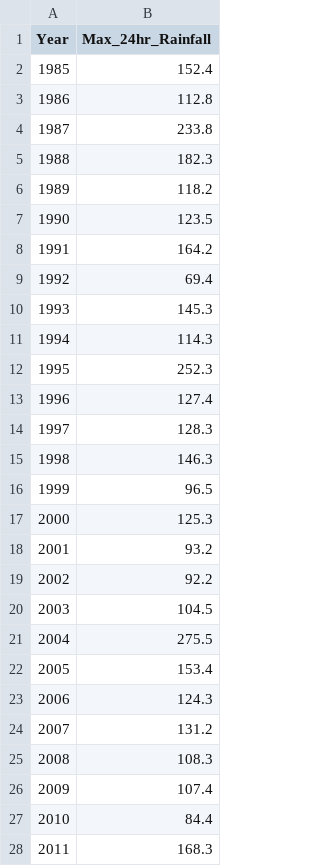
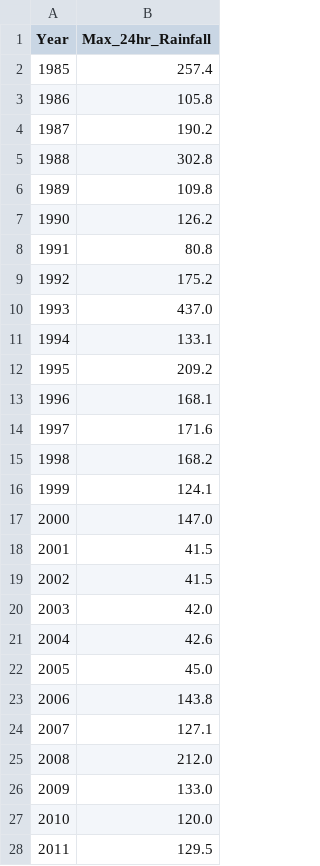
Before and after one commit to rupakmac123/hydrology_agent_fixed, a CSV file: data/rainfall/temp_analysis.csv, drawn as a sheet; only a part is shown; the diff covers the shown part only.

```diff
--- a/data/rainfall/temp_analysis.csv
+++ b/data/rainfall/temp_analysis.csv
@@ -1,28 +1,28 @@
 Year,Max_24hr_Rainfall
-1985,152.4
-1986,112.8
-1987,233.8
-1988,182.3
-1989,118.2
-1990,123.5
-1991,164.2
-1992,69.4
-1993,145.3
-1994,114.3
-1995,252.3
-1996,127.4
-1997,128.3
-1998,146.3
-1999,96.5
-2000,125.3
-2001,93.2
-2002,92.2
-2003,104.5
-2004,275.5
-2005,153.4
-2006,124.3
-2007,131.2
-2008,108.3
-2009,107.4
-2010,84.4
-2011,168.3
+1985,257.4
+1986,105.8
+1987,190.2
+1988,302.8
+1989,109.8
+1990,126.2
+1991,80.8
+1992,175.2
+1993,437.0
+1994,133.1
+1995,209.2
+1996,168.1
+1997,171.6
+1998,168.2
+1999,124.1
+2000,147.0
+2001,41.5
+2002,41.5
+2003,42.0
+2004,42.6
+2005,45.0
+2006,143.8
+2007,127.1
+2008,212.0
+2009,133.0
+2010,120.0
+2011,129.5
```
Also changed, not shown: 9 edited cells elsewhere in this file, 1 other file.
